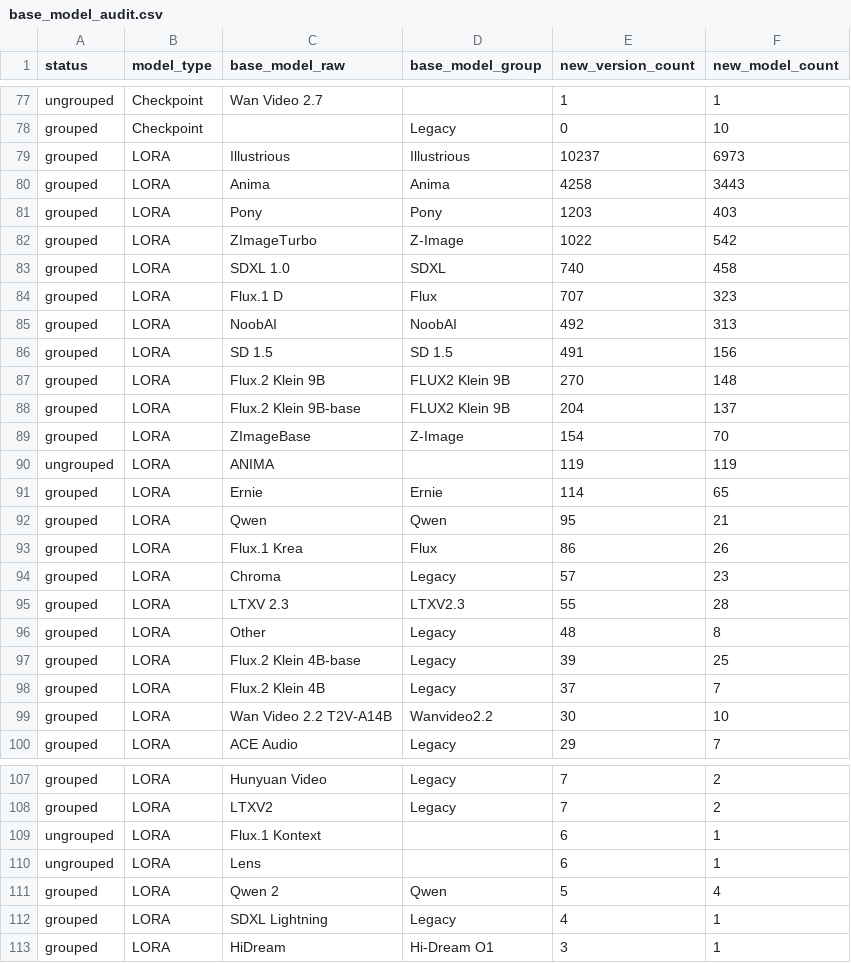
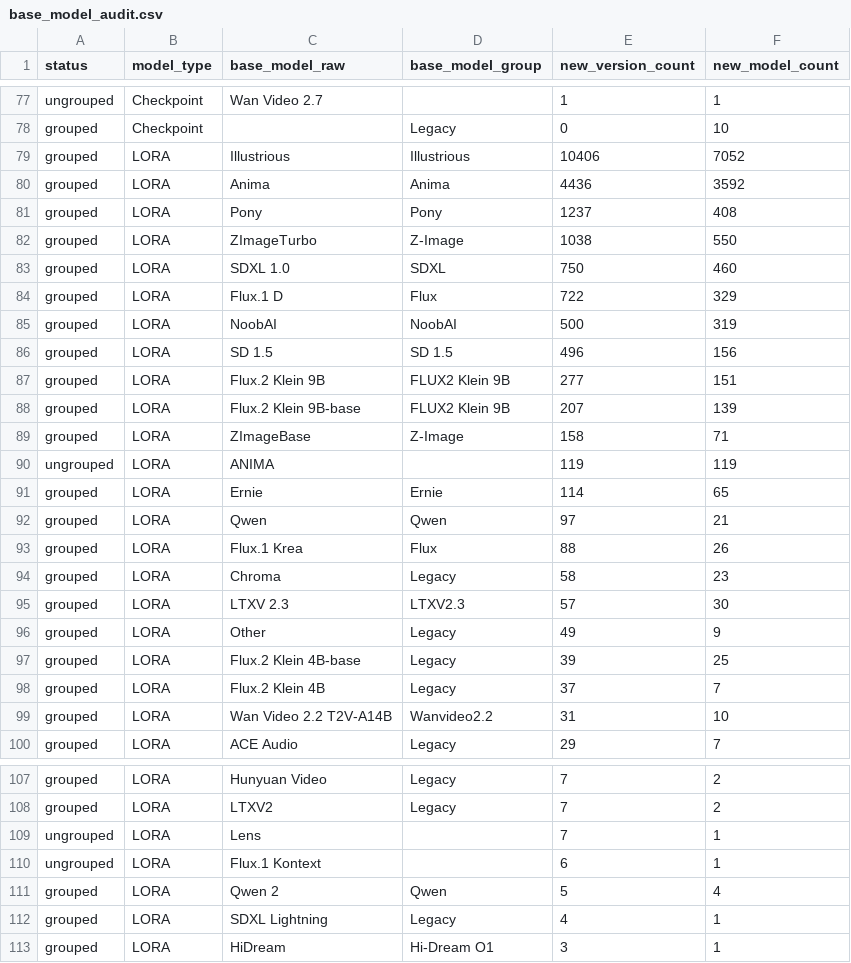
Before and after one commit to Shiba-2-shiba/civiresearch-experimental, a CSV file: data/exports/base_model_audit.csv, drawn as a sheet; only a part is shown, gaps mark what is left out; the diff covers the shown part only.

```diff
--- a/data/exports/base_model_audit.csv
+++ b/data/exports/base_model_audit.csv
@@ -78,23 +78,23 @@ ungrouped,Checkpoint,Wan Video 2.7,,1,1
 grouped,Checkpoint,,Legacy,0,10
-grouped,LORA,Illustrious,Illustrious,10237,6973
-grouped,LORA,Anima,Anima,4258,3443
-grouped,LORA,Pony,Pony,1203,403
-grouped,LORA,ZImageTurbo,Z-Image,1022,542
-grouped,LORA,SDXL 1.0,SDXL,740,458
-grouped,LORA,Flux.1 D,Flux,707,323
-grouped,LORA,NoobAI,NoobAI,492,313
-grouped,LORA,SD 1.5,SD 1.5,491,156
-grouped,LORA,Flux.2 Klein 9B,FLUX2 Klein 9B,270,148
-grouped,LORA,Flux.2 Klein 9B-base,FLUX2 Klein 9B,204,137
-grouped,LORA,ZImageBase,Z-Image,154,70
+grouped,LORA,Illustrious,Illustrious,10406,7052
+grouped,LORA,Anima,Anima,4436,3592
+grouped,LORA,Pony,Pony,1237,408
+grouped,LORA,ZImageTurbo,Z-Image,1038,550
+grouped,LORA,SDXL 1.0,SDXL,750,460
+grouped,LORA,Flux.1 D,Flux,722,329
+grouped,LORA,NoobAI,NoobAI,500,319
+grouped,LORA,SD 1.5,SD 1.5,496,156
+grouped,LORA,Flux.2 Klein 9B,FLUX2 Klein 9B,277,151
+grouped,LORA,Flux.2 Klein 9B-base,FLUX2 Klein 9B,207,139
+grouped,LORA,ZImageBase,Z-Image,158,71
 ungrouped,LORA,ANIMA,,119,119
 grouped,LORA,Ernie,Ernie,114,65
-grouped,LORA,Qwen,Qwen,95,21
-grouped,LORA,Flux.1 Krea,Flux,86,26
-grouped,LORA,Chroma,Legacy,57,23
-grouped,LORA,LTXV 2.3,LTXV2.3,55,28
-grouped,LORA,Other,Legacy,48,8
+grouped,LORA,Qwen,Qwen,97,21
+grouped,LORA,Flux.1 Krea,Flux,88,26
+grouped,LORA,Chroma,Legacy,58,23
+grouped,LORA,LTXV 2.3,LTXV2.3,57,30
+grouped,LORA,Other,Legacy,49,9
 grouped,LORA,Flux.2 Klein 4B-base,Legacy,39,25
 grouped,LORA,Flux.2 Klein 4B,Legacy,37,7
-grouped,LORA,Wan Video 2.2 T2V-A14B,Wanvideo2.2,30,10
+grouped,LORA,Wan Video 2.2 T2V-A14B,Wanvideo2.2,31,10
 grouped,LORA,ACE Audio,Legacy,29,7
@@ -108,4 +108,4 @@ grouped,LORA,Hunyuan Video,Legacy,7,2
 grouped,LORA,LTXV2,Legacy,7,2
+ungrouped,LORA,Lens,,7,1
 ungrouped,LORA,Flux.1 Kontext,,6,1
-ungrouped,LORA,Lens,,6,1
 grouped,LORA,Qwen 2,Qwen,5,4
```
Also changed, not shown: 7 edited cells elsewhere in this file, data/daily_counts.csv, data/exports/monthly_counts.csv, 2 other files.
